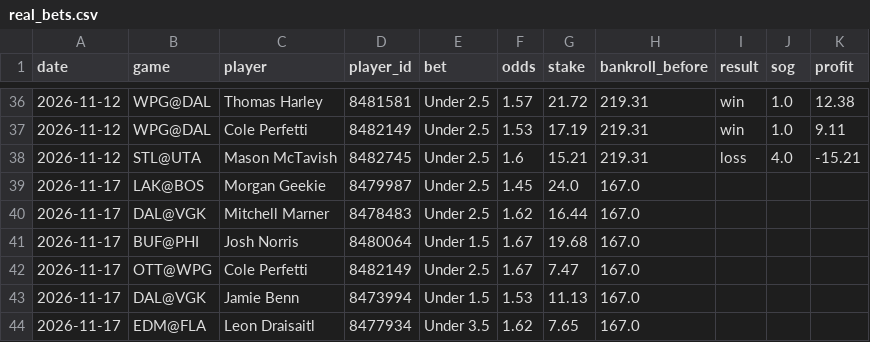
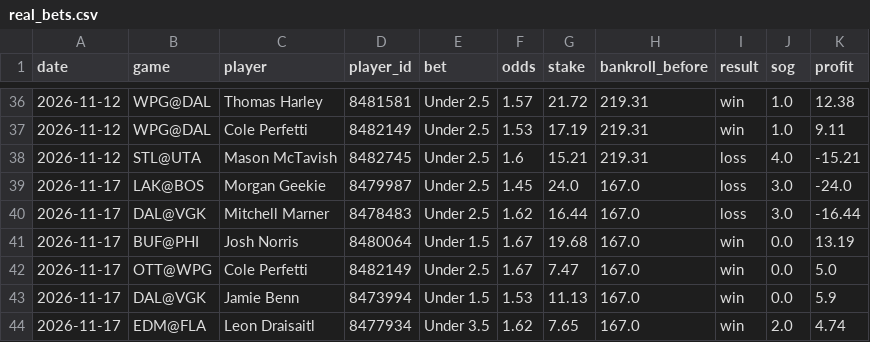
Before and after one commit to stevelevesque12-pixel/trading-strategies, a CSV file: sports/nhl_props/real_bets.csv, drawn as a sheet; only a part is shown, gaps mark what is left out.

```diff
--- a/sports/nhl_props/real_bets.csv
+++ b/sports/nhl_props/real_bets.csv
@@ -38,7 +38,7 @@ date,game,player,player_id,bet,odds,stake,bankroll_before,result,sog,profit
 2026-11-12,STL@UTA,Mason McTavish,8482745,Under 2.5,1.6,15.21,219.31,loss,4.0,-15.21
-2026-11-17,LAK@BOS,Morgan Geekie,8479987,Under 2.5,1.45,24.0,167.0,,,
-2026-11-17,DAL@VGK,Mitchell Marner,8478483,Under 2.5,1.62,16.44,167.0,,,
-2026-11-17,BUF@PHI,Josh Norris,8480064,Under 1.5,1.67,19.68,167.0,,,
-2026-11-17,OTT@WPG,Cole Perfetti,8482149,Under 2.5,1.67,7.47,167.0,,,
-2026-11-17,DAL@VGK,Jamie Benn,8473994,Under 1.5,1.53,11.13,167.0,,,
-2026-11-17,EDM@FLA,Leon Draisaitl,8477934,Under 3.5,1.62,7.65,167.0,,,
+2026-11-17,LAK@BOS,Morgan Geekie,8479987,Under 2.5,1.45,24.0,167.0,loss,3.0,-24.0
+2026-11-17,DAL@VGK,Mitchell Marner,8478483,Under 2.5,1.62,16.44,167.0,loss,3.0,-16.44
+2026-11-17,BUF@PHI,Josh Norris,8480064,Under 1.5,1.67,19.68,167.0,win,0.0,13.19
+2026-11-17,OTT@WPG,Cole Perfetti,8482149,Under 2.5,1.67,7.47,167.0,win,0.0,5.0
+2026-11-17,DAL@VGK,Jamie Benn,8473994,Under 1.5,1.53,11.13,167.0,win,0.0,5.9
+2026-11-17,EDM@FLA,Leon Draisaitl,8477934,Under 3.5,1.62,7.65,167.0,win,2.0,4.74
```
Also changed, not shown: sports/nhl_props/paper_bets.csv.
